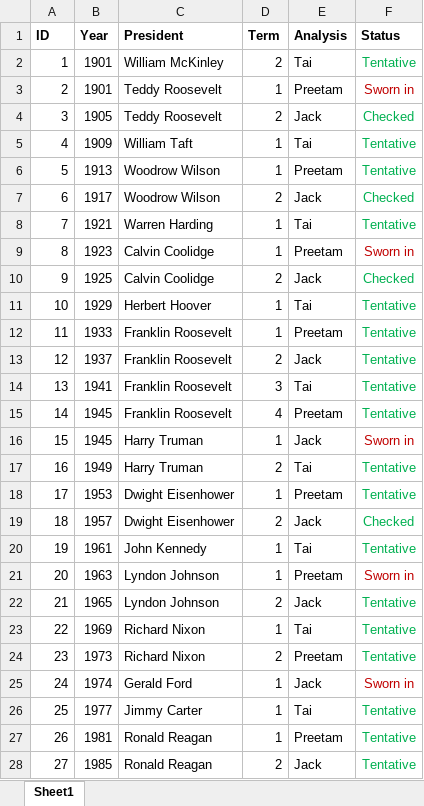
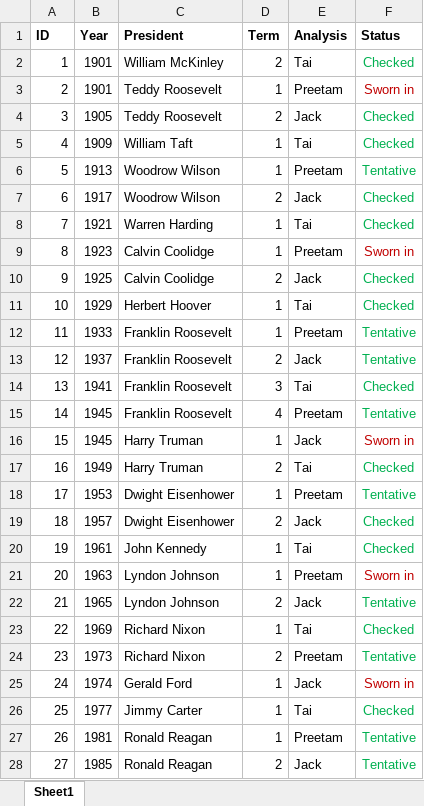
Before and after one commit to taishanahan/Pres-Inaug-Project, an Excel workbook: Team-Roles.xlsx, sheet Sheet1, drawn as a sheet; only a part is shown; values as stored, in another font and other column widths than the file's, no borders; the diff covers the shown part only; the diff names each change by its address in the sheet, - before the commit and + after, or states it on an @@ line.

Commit message:
Updated Team Roles

```diff
--- a/Team-Roles.xlsx (sheet Sheet1)
+++ b/Team-Roles.xlsx (sheet Sheet1)
-F2 (Status): Tentative
+F2 (Status): Checked
-F5 (Status): Tentative
+F5 (Status): Checked
-F8 (Status): Tentative
+F8 (Status): Checked
-F11 (Status): Tentative
+F11 (Status): Checked
-F14 (Status): Tentative
+F14 (Status): Checked
-F17 (Status): Tentative
+F17 (Status): Checked
-F20 (Status): Tentative
+F20 (Status): Checked
-F23 (Status): Tentative
+F23 (Status): Checked
-F26 (Status): Tentative
+F26 (Status): Checked
```
Also changed, not shown: 2 edited cells elsewhere in this sheet.
